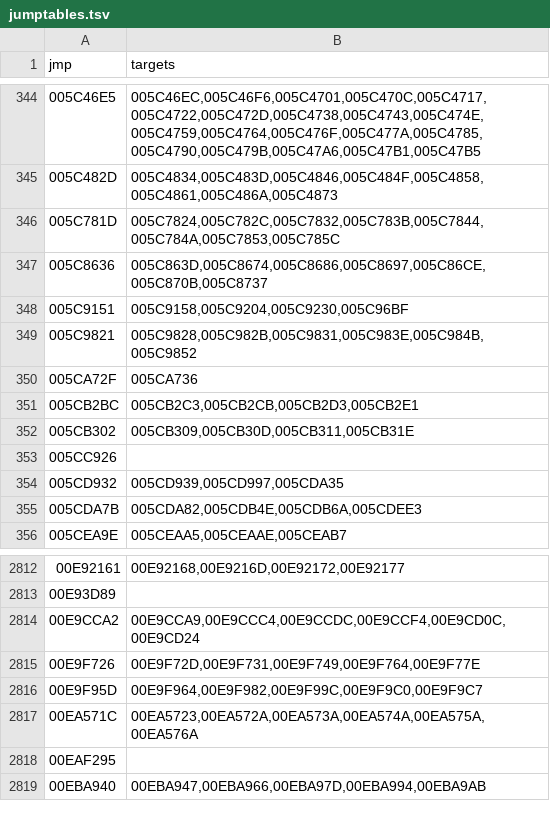
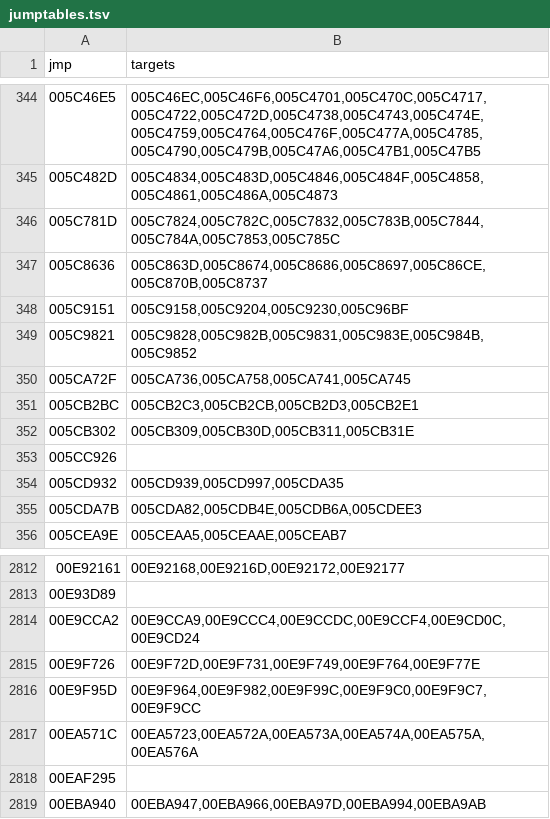
Before and after one commit to aplaino/darksouls2-mac, a TSV file: symbols/darksouls2/jumptables.tsv, drawn as a sheet; only a part is shown, gaps mark what is left out.

Commit message:
Jump tables: entries inside the jump's own function count too
Taking damage reached a case Ghidra had left out of a table whose bound
check comes before the index is reloaded, so neither earlier rule sized
it. Consecutive entries pointing into the jump's function (its range in
functions.tsv) are now added; two tables gain real case labels.

```diff
--- a/symbols/darksouls2/jumptables.tsv
+++ b/symbols/darksouls2/jumptables.tsv
@@ -349,3 +349,3 @@ jmp	targets
 005C9821	005C9828,005C982B,005C9831,005C983E,005C984B,005C9852
-005CA72F	005CA736
+005CA72F	005CA736,005CA758,005CA741,005CA745
 005CB2BC	005CB2C3,005CB2CB,005CB2D3,005CB2E1
@@ -2815,3 +2815,3 @@ jmp	targets
 00E9F726	00E9F72D,00E9F731,00E9F749,00E9F764,00E9F77E
-00E9F95D	00E9F964,00E9F982,00E9F99C,00E9F9C0,00E9F9C7
+00E9F95D	00E9F964,00E9F982,00E9F99C,00E9F9C0,00E9F9C7,00E9F9CC
 00EA571C	00EA5723,00EA572A,00EA573A,00EA574A,00EA575A,00EA576A
```
Also changed, not shown: 1 other file.
